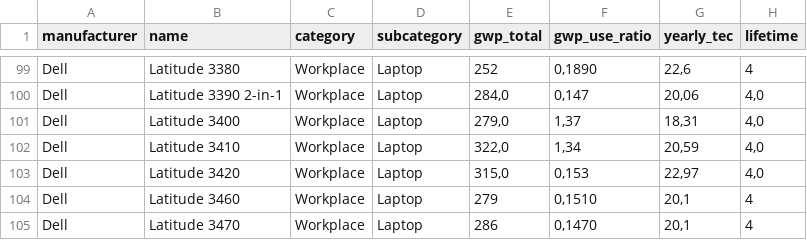
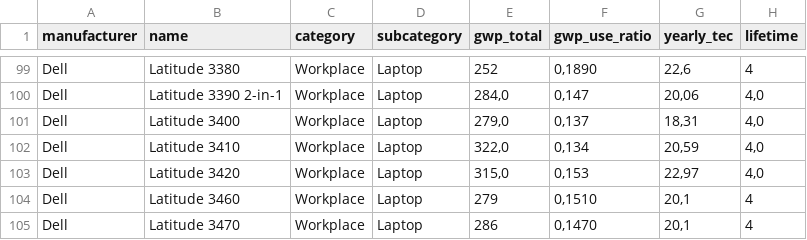
Before and after one commit to Boavizta/environmental-footprint-data, a CSV file: boavizta-data-fr.csv, drawn as a sheet; only a part is shown, gaps mark what is left out; the diff names each change by its address in the sheet, - before the commit and + after, or states it on an @@ line.

Commit message:
fix wrong gwp_use_ratio

```diff
--- a/boavizta-data-fr.csv
+++ b/boavizta-data-fr.csv
-F101 (gwp_use_ratio): 1,37
+F101 (gwp_use_ratio): 0,137
-F102 (gwp_use_ratio): 1,34
+F102 (gwp_use_ratio): 0,134
```
Also changed, not shown: boavizta-data-us.csv.
